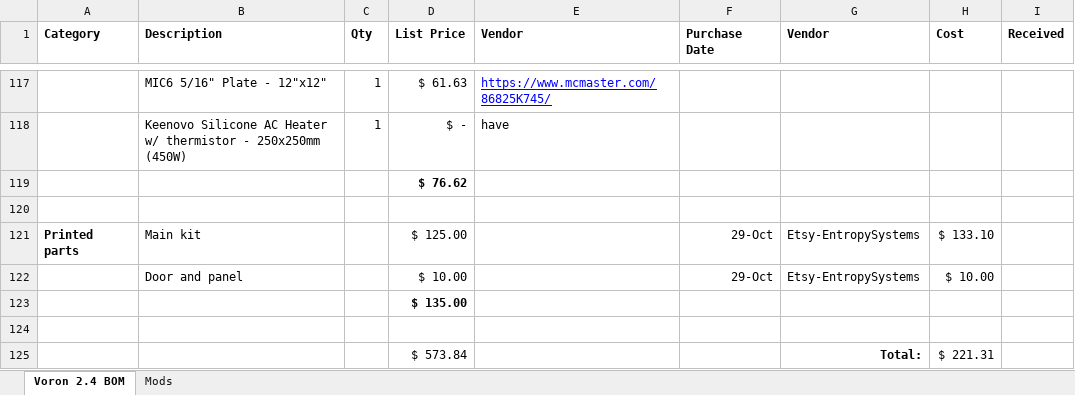
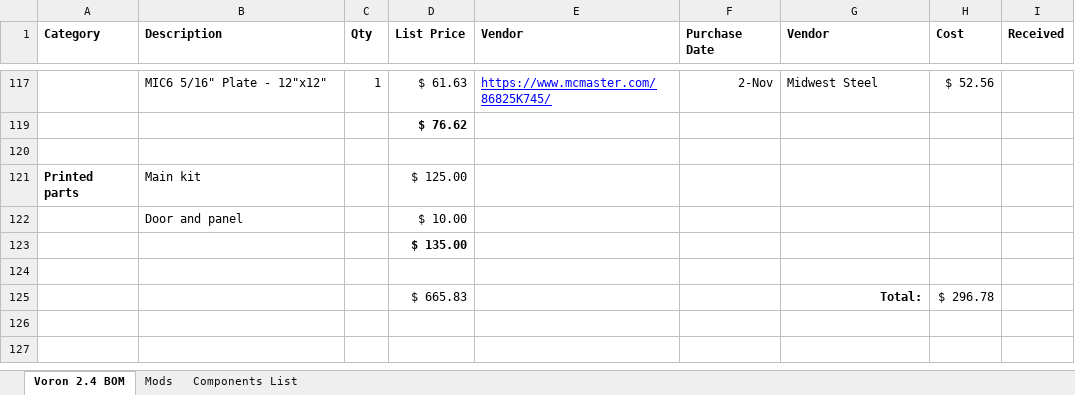
Before and after one commit to zcohenld/Voron2.4Build, an Excel workbook: Voron BOM.xlsx, sheet Voron 2.4 BOM, drawn as a sheet; only a part is shown, gaps mark what is left out; values as stored, in another font and other column widths than the file's, no borders; removed rows and columns are numbered as before the commit, all else as after; the diff covers the shown part only; the diff names each change by its address in the sheet, - before the commit and + after, or states it on an @@ line.

Commit message:
Update Voron BOM.xlsx

```diff
--- a/Voron BOM.xlsx (sheet Voron 2.4 BOM)
+++ b/Voron BOM.xlsx (sheet Voron 2.4 BOM)
+sheet tab: Components List
-F117 (Purchase Date): (empty)
+F117 (Purchase Date): 2-Nov
-G117 (Vendor): (empty)
+G117 (Vendor): Midwest Steel
-H117 (Cost): (empty)
+H117 (Cost): $ 52.56
@@ row 118 hidden:  | Keenovo Silicone AC Heater w/ thermistor - 250x250mm (450W) | 1 | $ - | have @@
-F121 (Purchase Date): 29-Oct
+F121 (Purchase Date): (empty)
-G121 (Vendor): Etsy-EntropySystems
+G121 (Vendor): (empty)
-H121 (Cost): $ 133.10
+H121 (Cost): (empty)
-row 122:  | Door and panel |  | $ 10.00 |  | 29-Oct | Etsy-EntropySystems | $ 10.00
+row 122:  | Door and panel |  | $ 10.00
-row 125:  |  |  | $ 573.84 |  |  | Total: | $ 221.31
+row 125:  |  |  | $ 665.83 |  |  | Total: | $ 296.78
```
Also changed, not shown: 5 added rows, 45 removed rows, 43 hidden or unhidden rows and 1 edited cell elsewhere in this sheet, hidden cells.
